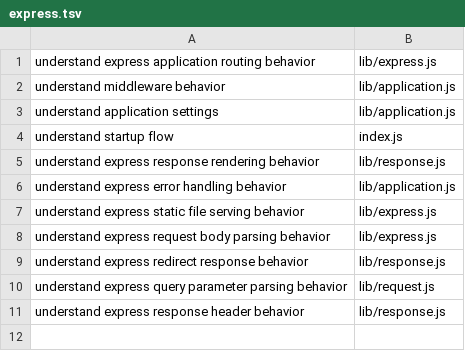
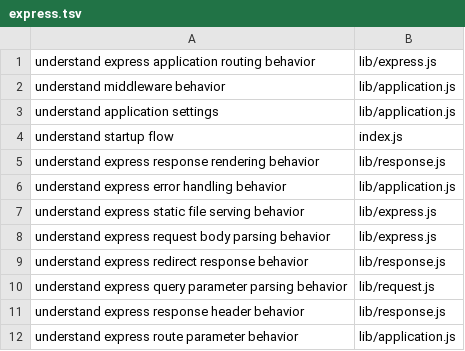
Before and after one commit to sleticalboy/CodeInsight-mcp, a TSV file: docs/task-routing-expectations/express.tsv, drawn as a sheet.

```diff
--- a/docs/task-routing-expectations/express.tsv
+++ b/docs/task-routing-expectations/express.tsv
@@ -11 +11,2 @@ understand express query parameter parsing behavior	lib/request.js
 understand express response header behavior	lib/response.js
+understand express route parameter behavior	lib/application.js
```
Also changed, not shown: docs/task-routing-expectations/gin.tsv, 6 other files.
